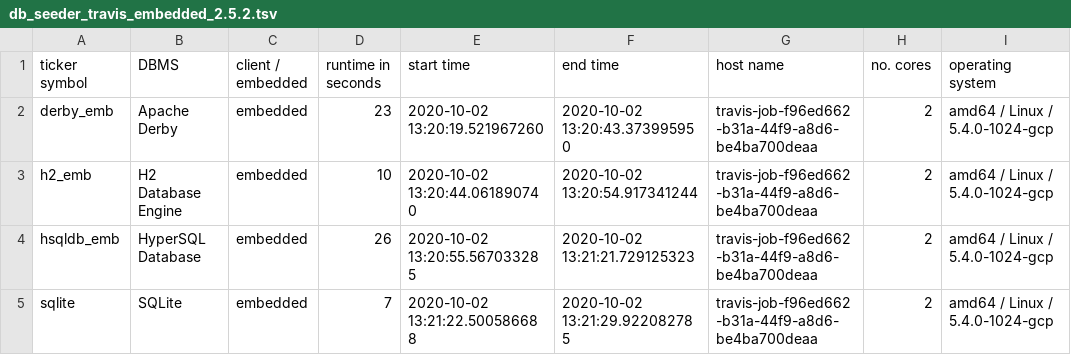
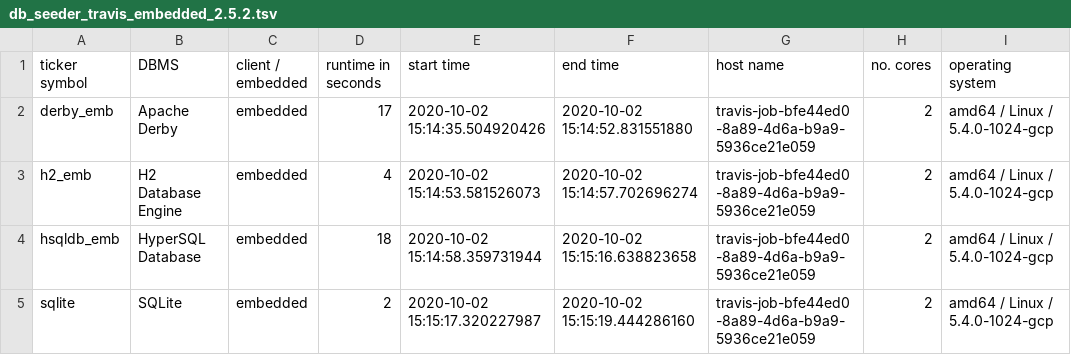
Before and after one commit to KonnexionsGmbH/db_seeder, a TSV file: resources/statistics/db_seeder_travis_embedded_2.5.2.tsv, drawn as a sheet.

Commit message:
Travis update: 02.10.2020 15:15:50 (Build 453)
[skip ci]

```diff
--- a/resources/statistics/db_seeder_travis_embedded_2.5.2.tsv
+++ b/resources/statistics/db_seeder_travis_embedded_2.5.2.tsv
@@ -1,5 +1,5 @@
 ticker symbol	DBMS	client / embedded	runtime in seconds	start time	end time	host name	no. cores	operating system
-derby_emb	Apache Derby	embedded	23	2020-10-02 13:20:19.521967260	2020-10-02 13:20:43.373995950	travis-job-f96ed662-b31a-44f9-a8d6-be4ba700deaa	2	amd64 / Linux / 5.4.0-1024-gcp
-h2_emb	H2 Database Engine	embedded	10	2020-10-02 13:20:44.061890740	2020-10-02 13:20:54.917341244	travis-job-f96ed662-b31a-44f9-a8d6-be4ba700deaa	2	amd64 / Linux / 5.4.0-1024-gcp
-hsqldb_emb	HyperSQL Database	embedded	26	2020-10-02 13:20:55.567033285	2020-10-02 13:21:21.729125323	travis-job-f96ed662-b31a-44f9-a8d6-be4ba700deaa	2	amd64 / Linux / 5.4.0-1024-gcp
-sqlite	SQLite	embedded	7	2020-10-02 13:21:22.500586688	2020-10-02 13:21:29.922082785	travis-job-f96ed662-b31a-44f9-a8d6-be4ba700deaa	2	amd64 / Linux / 5.4.0-1024-gcp
+derby_emb	Apache Derby	embedded	17	2020-10-02 15:14:35.504920426	2020-10-02 15:14:52.831551880	travis-job-bfe44ed0-8a89-4d6a-b9a9-5936ce21e059	2	amd64 / Linux / 5.4.0-1024-gcp
+h2_emb	H2 Database Engine	embedded	4	2020-10-02 15:14:53.581526073	2020-10-02 15:14:57.702696274	travis-job-bfe44ed0-8a89-4d6a-b9a9-5936ce21e059	2	amd64 / Linux / 5.4.0-1024-gcp
+hsqldb_emb	HyperSQL Database	embedded	18	2020-10-02 15:14:58.359731944	2020-10-02 15:15:16.638823658	travis-job-bfe44ed0-8a89-4d6a-b9a9-5936ce21e059	2	amd64 / Linux / 5.4.0-1024-gcp
+sqlite	SQLite	embedded	2	2020-10-02 15:15:17.320227987	2020-10-02 15:15:19.444286160	travis-job-bfe44ed0-8a89-4d6a-b9a9-5936ce21e059	2	amd64 / Linux / 5.4.0-1024-gcp
```
